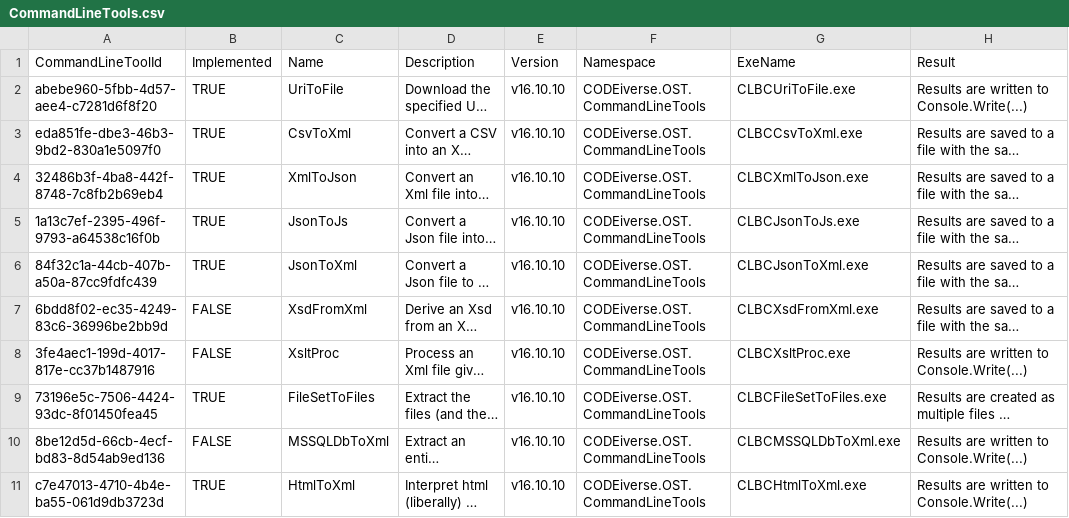
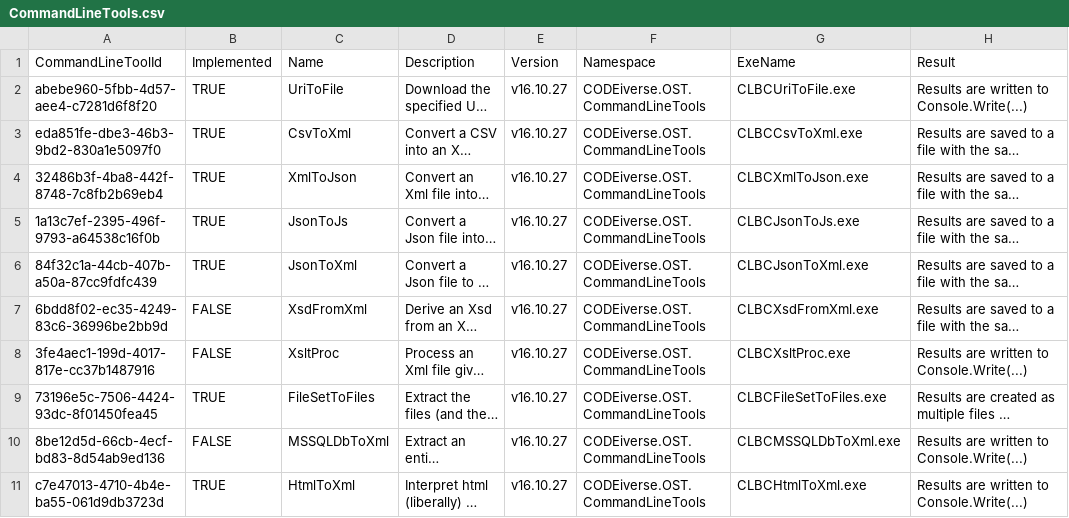
Before and after one commit to CODEiverse/Open-Source-Tools, a CSV file: SDK/Data/CommandLineTools.csv, drawn as a sheet; only a part is shown; long unchanged cells end in …; the diff names each change by its address in the sheet, - before the commit and + after, or states it on an @@ line.

Commit message:
Updated CLBCUriToFile  command line tool to respect UTF-8 encoding correctly.   Now those CSV's open correctly in excel, and encoding is preserved in the XML and Json versions of the data which are transpiled from the source.
Also updated the CLBCCsvToXml tool to use the UTF-8 codepage.

Updated the shared argument handler method to handle String, URI's and FileInfo's now.  Combined args.Get<> and args.GetFirst<> which were really performing largely the same task.

```diff
--- a/SDK/Data/CommandLineTools.csv
+++ b/SDK/Data/CommandLineTools.csv
-E2:E11: v16.10.10
+E2:E11: v16.10.27
```
Also changed, not shown: 38 other files.
